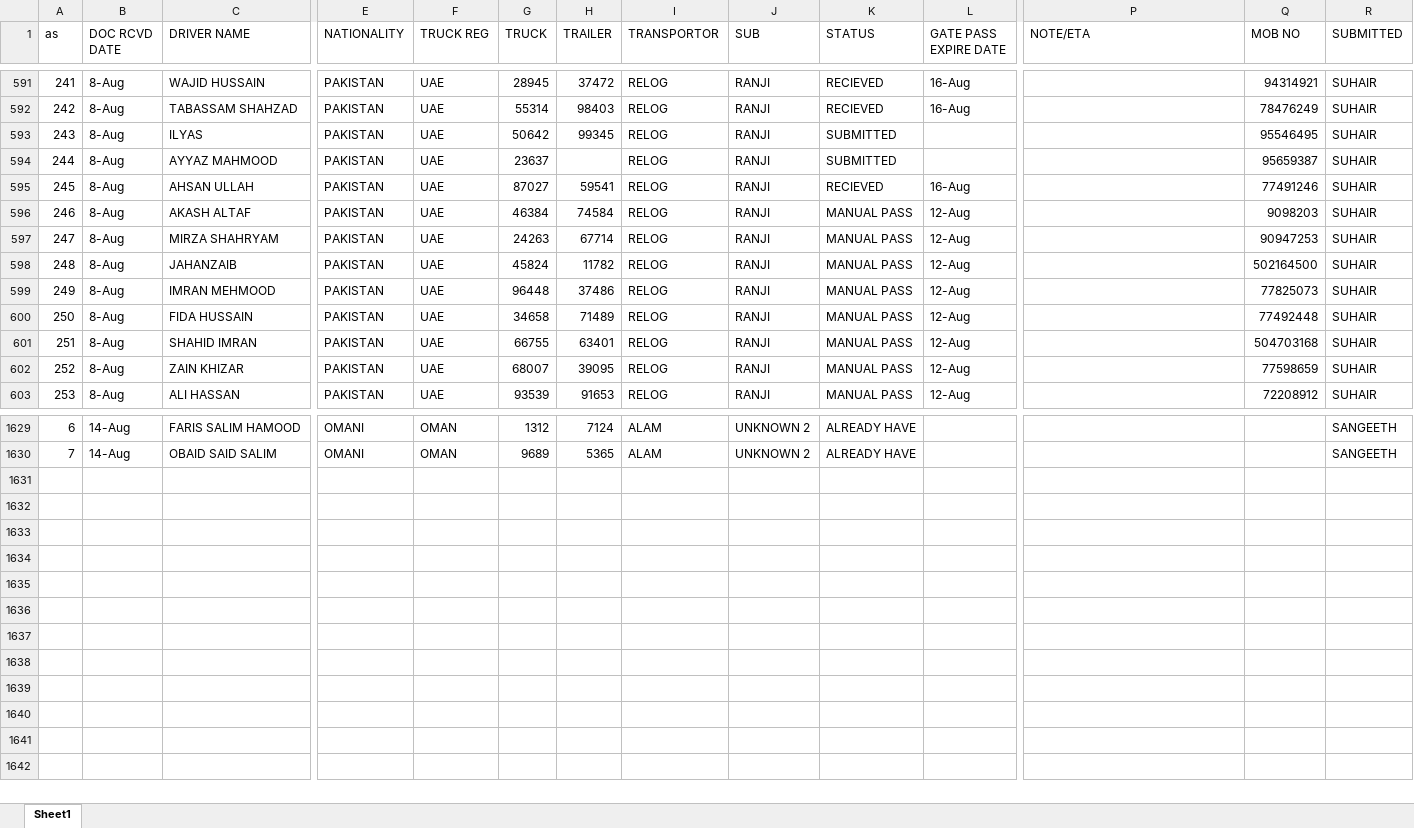
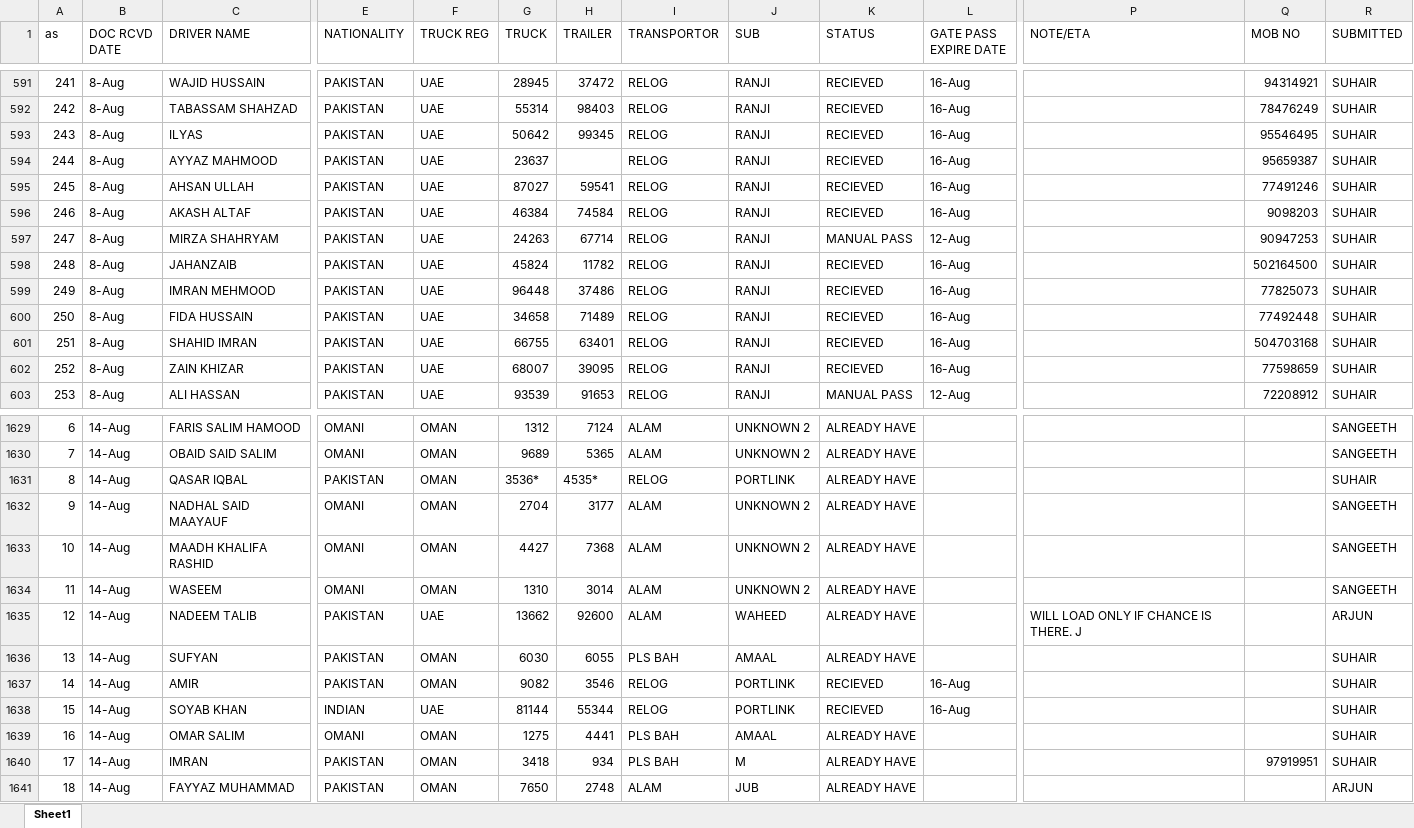
Before and after one commit to connectharundas/global-pacific-truck-search, an Excel workbook: data/sampledata.xlsx, sheet Sheet1, drawn as a sheet; only a part is shown, gaps mark what is left out; values as stored, in another font and other column widths than the file's, no cell formats; rows hold the shown columns only; the diff covers the shown part only; the diff names each change by its address in the sheet, - before the commit and + after, or states it on an @@ line.

Commit message:
14 7pm

```diff
--- a/data/sampledata.xlsx (sheet Sheet1)
+++ b/data/sampledata.xlsx (sheet Sheet1)
-K593:K594 (STATUS): SUBMITTED
+K593:K594 (STATUS): RECIEVED
-L593:L594 (GATE PASS EXPIRE DATE): (empty)
+L593:L594 (GATE PASS EXPIRE DATE): 16-Aug
-K596 (STATUS): MANUAL PASS
+K596 (STATUS): RECIEVED
-L596 (GATE PASS EXPIRE DATE): 12-Aug
+L596 (GATE PASS EXPIRE DATE): 16-Aug
-K598:K602 (STATUS): MANUAL PASS
+K598:K602 (STATUS): RECIEVED
-L598:L602 (GATE PASS EXPIRE DATE): 12-Aug
+L598:L602 (GATE PASS EXPIRE DATE): 16-Aug
+row 1631: 8 | 14-Aug | QASAR IQBAL | PAKISTAN | OMAN | 3536* | 4535* | RELOG | PORTLINK | ALREADY HAVE |  |  |  | SUHAIR
+row 1632: 9 | 14-Aug | NADHAL SAID MAAYAUF | OMANI | OMAN | 2704 | 3177 | ALAM | UNKNOWN 2 | ALREADY HAVE |  |  |  | SANGEETH
+row 1633: 10 | 14-Aug | MAADH KHALIFA RASHID | OMANI | OMAN | 4427 | 7368 | ALAM | UNKNOWN 2 | ALREADY HAVE |  |  |  | SANGEETH
+row 1634: 11 | 14-Aug | WASEEM | OMANI | OMAN | 1310 | 3014 | ALAM | UNKNOWN 2 | ALREADY HAVE |  |  |  | SANGEETH
+row 1635: 12 | 14-Aug | NADEEM TALIB | PAKISTAN | UAE | 13662 | 92600 | ALAM | WAHEED | ALREADY HAVE |  | WILL LOAD ONLY IF CHANCE IS THERE. J |  | ARJUN
+row 1636: 13 | 14-Aug | SUFYAN | PAKISTAN | OMAN | 6030 | 6055 | PLS BAH | AMAAL | ALREADY HAVE |  |  |  | SUHAIR
+row 1637: 14 | 14-Aug | AMIR | PAKISTAN | OMAN | 9082 | 3546 | RELOG | PORTLINK | RECIEVED | 16-Aug |  |  | SUHAIR
+row 1638: 15 | 14-Aug | SOYAB KHAN | INDIAN | UAE | 81144 | 55344 | RELOG | PORTLINK | RECIEVED | 16-Aug |  |  | SUHAIR
+row 1639: 16 | 14-Aug | OMAR SALIM | OMANI | OMAN | 1275 | 4441 | PLS BAH | AMAAL | ALREADY HAVE |  |  |  | SUHAIR
+row 1640: 17 | 14-Aug | IMRAN | PAKISTAN | OMAN | 3418 | 934 | PLS BAH | M | ALREADY HAVE |  |  | 97919951 | SUHAIR
+row 1641: 18 | 14-Aug | FAYYAZ MUHAMMAD | PAKISTAN | OMAN | 7650 | 2748 | ALAM | JUB | ALREADY HAVE |  |  |  | ARJUN
```
Also changed, not shown: 228 edited cells elsewhere in this sheet, cell formats.
